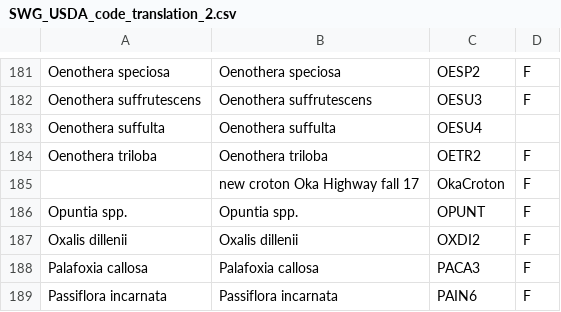
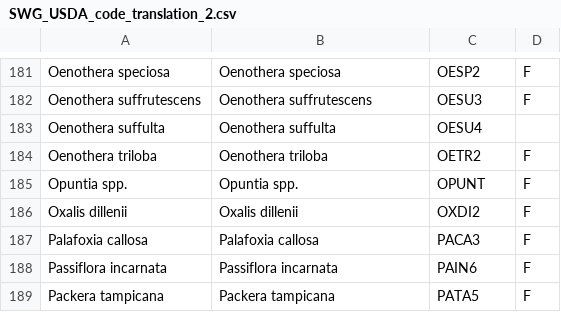
Before and after one commit to lraulinaitis/SWG, a CSV file: SWG_USDA_code_translation_2.csv, drawn as a sheet; only a part is shown, gaps mark what is left out; the shorter side is filled out with more unchanged rows; the diff names each change by its address in the sheet, - before the commit and + after, or states it on an @@ line.

```diff
--- a/SWG_USDA_code_translation_2.csv
+++ b/SWG_USDA_code_translation_2.csv
-row 185:  | new croton Oka Highway fall 17 | OkaCroton | F
```
Also changed, not shown: site_plot_info_SRW_22July2020.csv, 18 other files.
